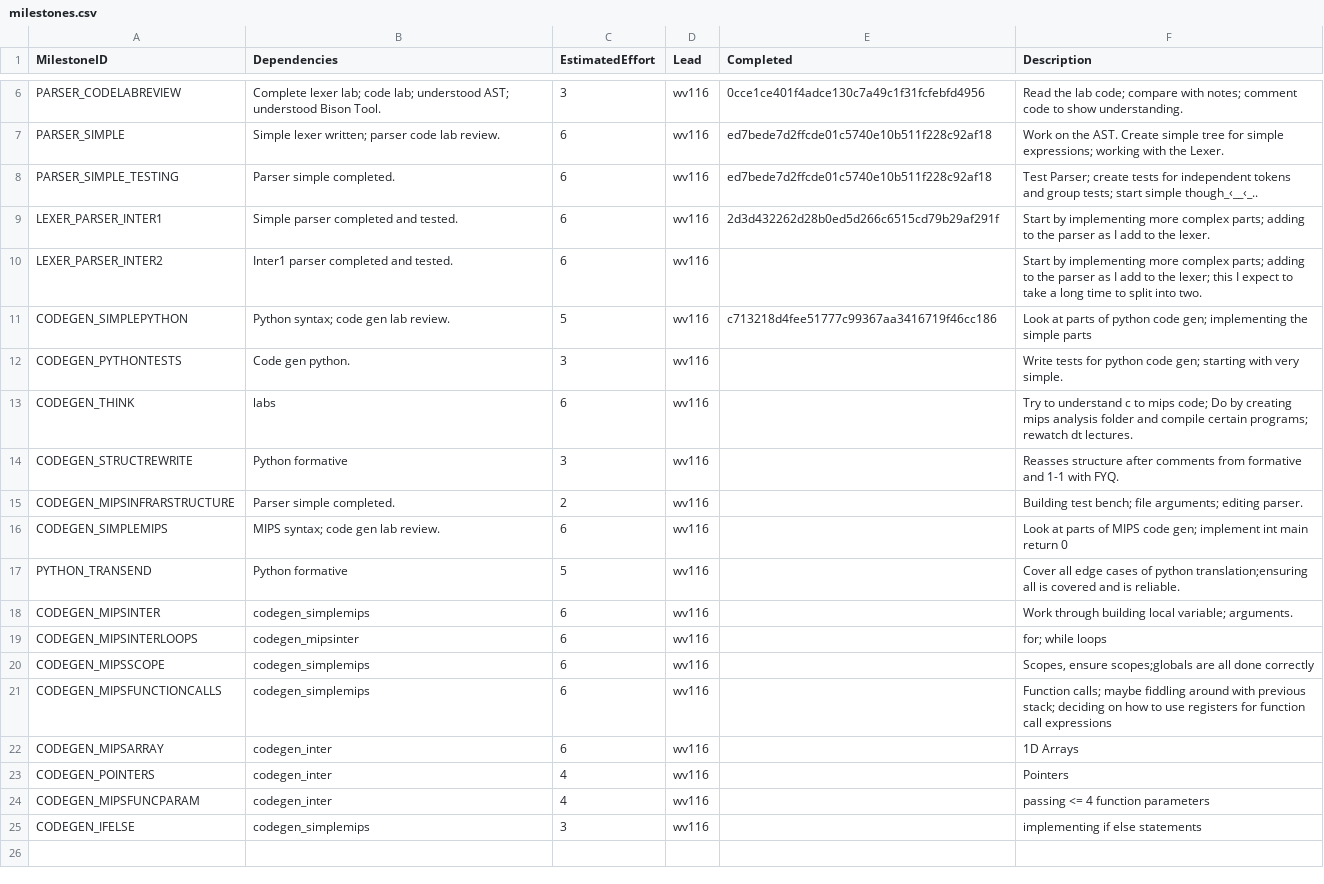
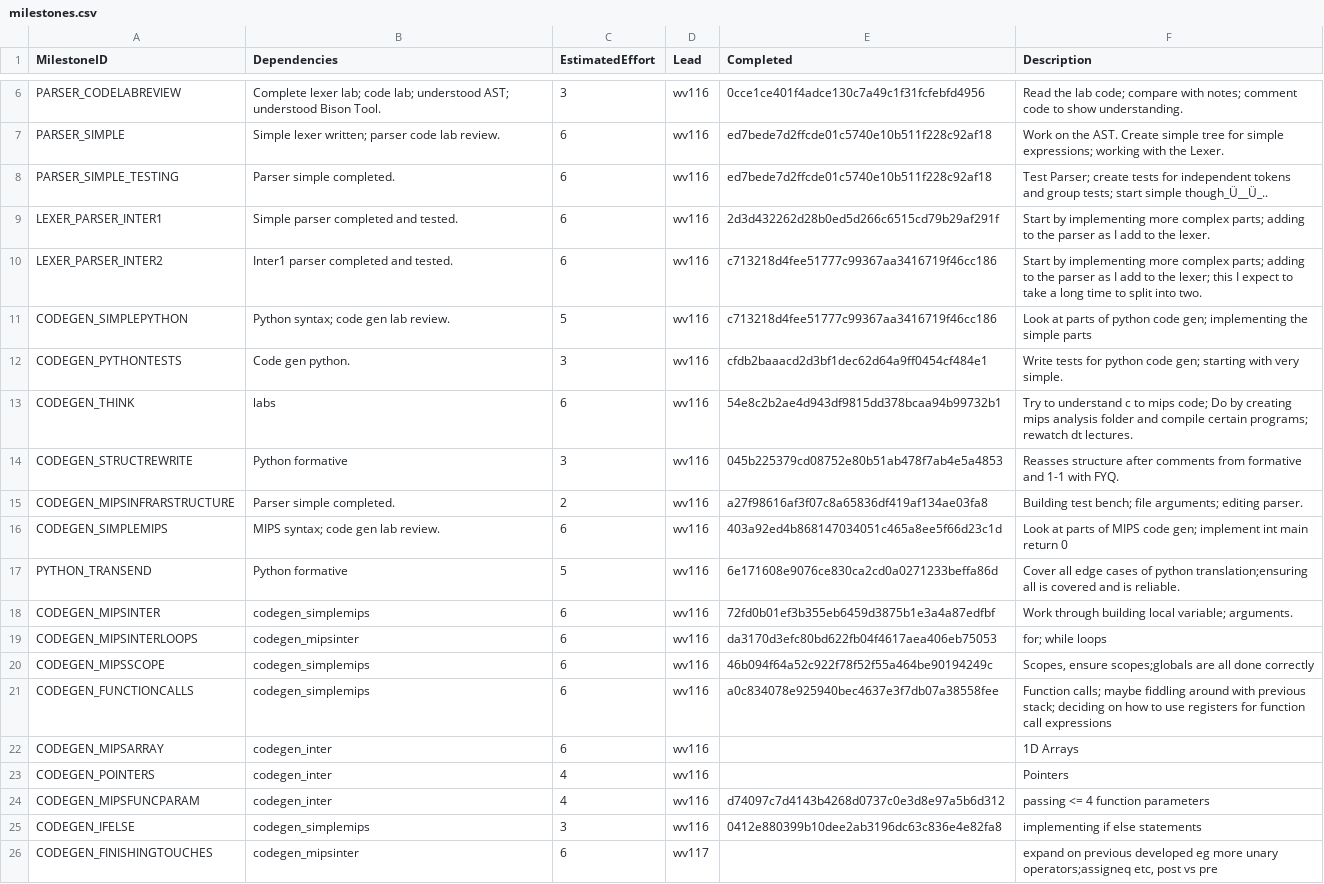
Before and after one commit to wmvndrscht/C-Compiler, a CSV file: management/milestones.csv, drawn as a sheet; only a part is shown, gaps mark what is left out.

Commit message:
Update management

```diff
--- a/management/milestones.csv
+++ b/management/milestones.csv
@@ -7,19 +7,20 @@ PARSER_CODELABREVIEW,Complete lexer lab; code lab; understood AST; understood Bi
 PARSER_SIMPLE,Simple lexer written; parser code lab review.,6,wv116,ed7bede7d2ffcde01c5740e10b511f228c92af18,Work on the AST. Create simple tree for simple expressions; working with the Lexer.
-PARSER_SIMPLE_TESTING,Parser simple completed.,6,wv116,ed7bede7d2ffcde01c5740e10b511f228c92af18,Test Parser; create tests for independent tokens and group tests; start simple though_‹__‹_..
+PARSER_SIMPLE_TESTING,Parser simple completed.,6,wv116,ed7bede7d2ffcde01c5740e10b511f228c92af18,Test Parser; create tests for independent tokens and group tests; start simple though_Ü__Ü_..
 LEXER_PARSER_INTER1,Simple parser completed and tested.,6,wv116,2d3d432262d28b0ed5d266c6515cd79b29af291f,Start by implementing more complex parts; adding to the parser as I add to the lexer.
-LEXER_PARSER_INTER2,Inter1 parser completed and tested.,6,wv116,,Start by implementing more complex parts; adding to the parser as I add to the lexer; this I expect to take a long time to split into two.
+LEXER_PARSER_INTER2,Inter1 parser completed and tested.,6,wv116,c713218d4fee51777c99367aa3416719f46cc186,Start by implementing more complex parts; adding to the parser as I add to the lexer; this I expect to take a long time to split into two.
 CODEGEN_SIMPLEPYTHON,Python syntax; code gen lab review.,5,wv116,c713218d4fee51777c99367aa3416719f46cc186,Look at parts of python code gen; implementing the simple parts
-CODEGEN_PYTHONTESTS,Code gen python.,3,wv116,,Write tests for python code gen; starting with very simple.
-CODEGEN_THINK,labs,6,wv116,,Try to understand c to mips code; Do by creating mips analysis folder and compile certain programs; rewatch dt lectures.
-CODEGEN_STRUCTREWRITE,Python formative,3,wv116,,Reasses structure after comments from formative and 1-1 with FYQ.
-CODEGEN_MIPSINFRARSTRUCTURE,Parser simple completed.,2,wv116,,Building test bench; file arguments; editing parser.
-CODEGEN_SIMPLEMIPS,MIPS syntax; code gen lab review.,6,wv116,,Look at parts of MIPS code gen; implement int main return 0
-PYTHON_TRANSEND,Python formative,5,wv116,,Cover all edge cases of python translation;ensuring all is covered and is reliable.
-CODEGEN_MIPSINTER,codegen_simplemips,6,wv116,,Work through building local variable; arguments.
-CODEGEN_MIPSINTERLOOPS,codegen_mipsinter,6,wv116,,for; while loops
-CODEGEN_MIPSSCOPE,codegen_simplemips,6,wv116,,"Scopes, ensure scopes;globals are all done correctly"
-CODEGEN_MIPSFUNCTIONCALLS,codegen_simplemips,6,wv116,,Function calls; maybe fiddling around with previous stack; deciding on how to use registers for function call expressions
+CODEGEN_PYTHONTESTS,Code gen python.,3,wv116,cfdb2baaacd2d3bf1dec62d64a9ff0454cf484e1,Write tests for python code gen; starting with very simple.
+CODEGEN_THINK,labs,6,wv116,54e8c2b2ae4d943df9815dd378bcaa94b99732b1,Try to understand c to mips code; Do by creating mips analysis folder and compile certain programs; rewatch dt lectures.
+CODEGEN_STRUCTREWRITE,Python formative,3,wv116,045b225379cd08752e80b51ab478f7ab4e5a4853,Reasses structure after comments from formative and 1-1 with FYQ.
+CODEGEN_MIPSINFRARSTRUCTURE,Parser simple completed.,2,wv116,a27f98616af3f07c8a65836df419af134ae03fa8,Building test bench; file arguments; editing parser.
+CODEGEN_SIMPLEMIPS,MIPS syntax; code gen lab review.,6,wv116,403a92ed4b868147034051c465a8ee5f66d23c1d,Look at parts of MIPS code gen; implement int main return 0
+PYTHON_TRANSEND,Python formative,5,wv116,6e171608e9076ce830ca2cd0a0271233beffa86d,Cover all edge cases of python translation;ensuring all is covered and is reliable.
+CODEGEN_MIPSINTER,codegen_simplemips,6,wv116,72fd0b01ef3b355eb6459d3875b1e3a4a87edfbf,Work through building local variable; arguments.
+CODEGEN_MIPSINTERLOOPS,codegen_mipsinter,6,wv116,da3170d3efc80bd622fb04f4617aea406eb75053,for; while loops
+CODEGEN_MIPSSCOPE,codegen_simplemips,6,wv116,46b094f64a52c922f78f52f55a464be90194249c,"Scopes, ensure scopes;globals are all done correctly"
+CODEGEN_FUNCTIONCALLS,codegen_simplemips,6,wv116,a0c834078e925940bec4637e3f7db07a38558fee,Function calls; maybe fiddling around with previous stack; deciding on how to use registers for function call expressions
 CODEGEN_MIPSARRAY,codegen_inter,6,wv116,,1D Arrays
 CODEGEN_POINTERS,codegen_inter,4,wv116,,Pointers
-CODEGEN_MIPSFUNCPARAM,codegen_inter,4,wv116,,passing <= 4 function parameters
-CODEGEN_IFELSE,codegen_simplemips,3,wv116,,implementing if else statements
+CODEGEN_MIPSFUNCPARAM,codegen_inter,4,wv116,d74097c7d4143b4268d0737c0e3d8e97a5b6d312,passing <= 4 function parameters
+CODEGEN_IFELSE,codegen_simplemips,3,wv116,0412e880399b10dee2ab3196dc63c836e4e82fa8,implementing if else statements
+CODEGEN_FINISHINGTOUCHES,codegen_mipsinter,6,wv117,,"expand on previous developed eg more unary operators;assigneq etc, post vs pre"
```
Also changed, not shown: management/effort-log.csv, management/schedule.csv.
